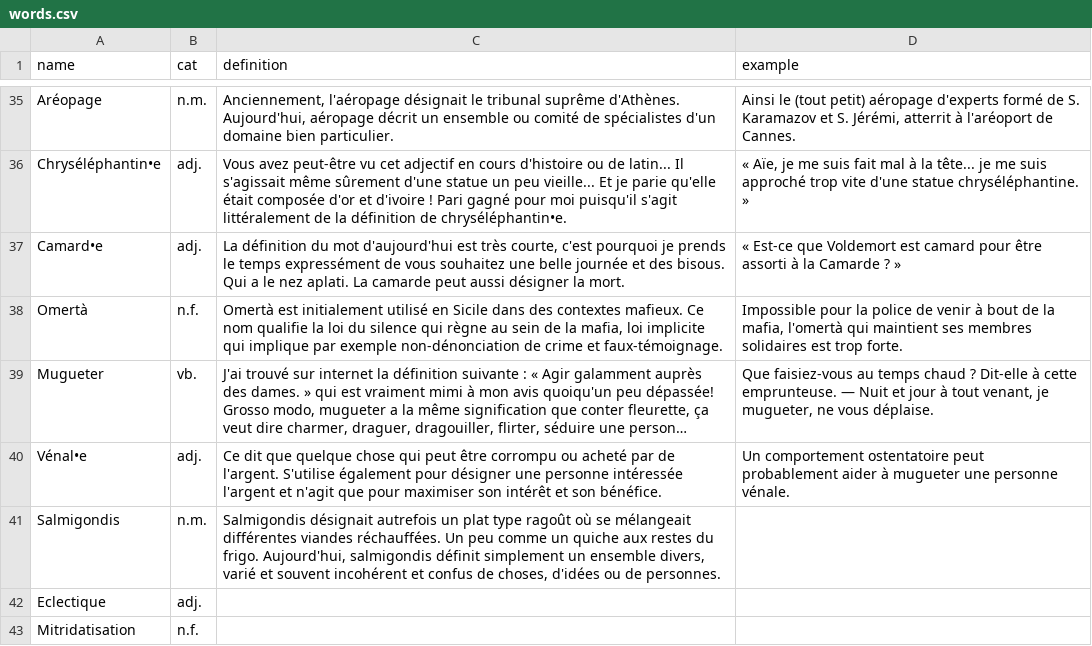
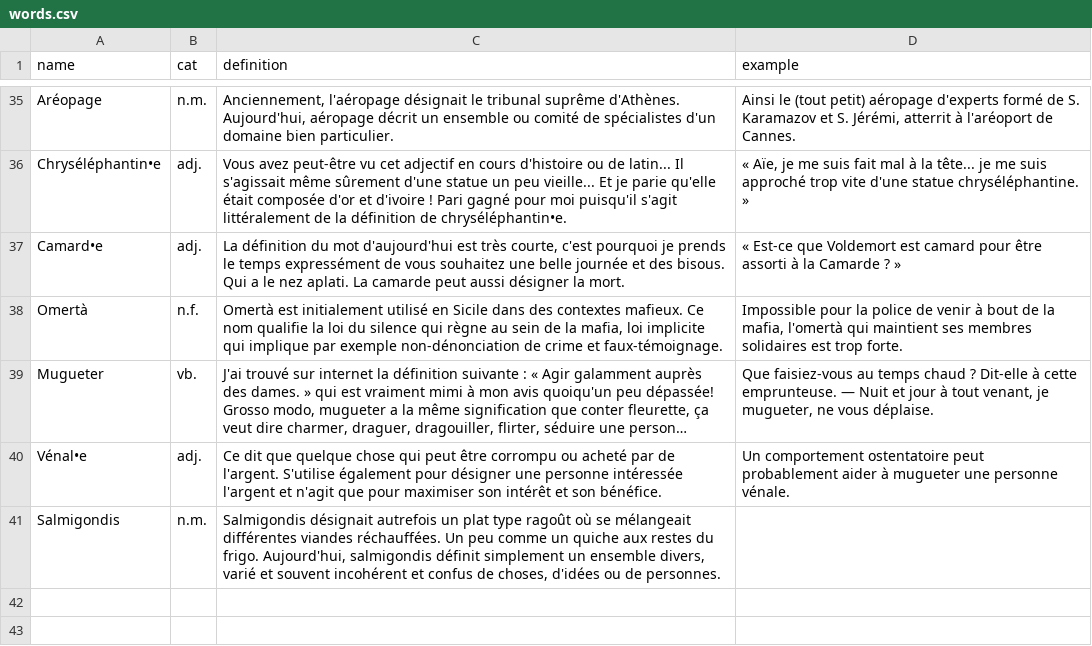
Before and after one commit to Thorgrue/loquacious, a CSV file: words.csv, drawn as a sheet; only a part is shown, gaps mark what is left out; long unchanged cells end in …; the diff names each change by its address in the sheet, - before the commit and + after, or states it on an @@ line.

```diff
--- a/words.csv
+++ b/words.csv
-row 42: Eclectique | adj.
-row 43: Mitridatisation | n.f.
```
Also changed, not shown: 5 other files.
